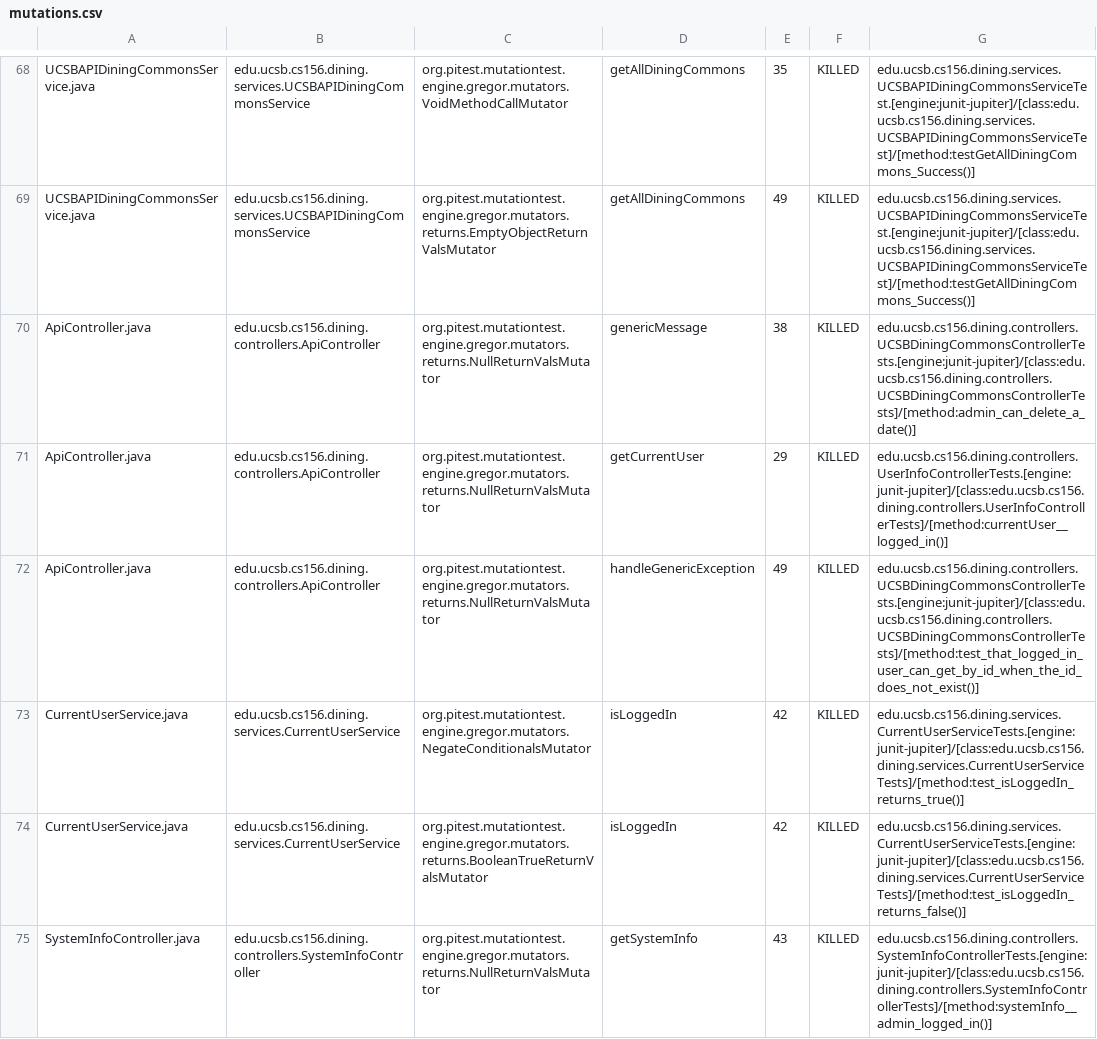
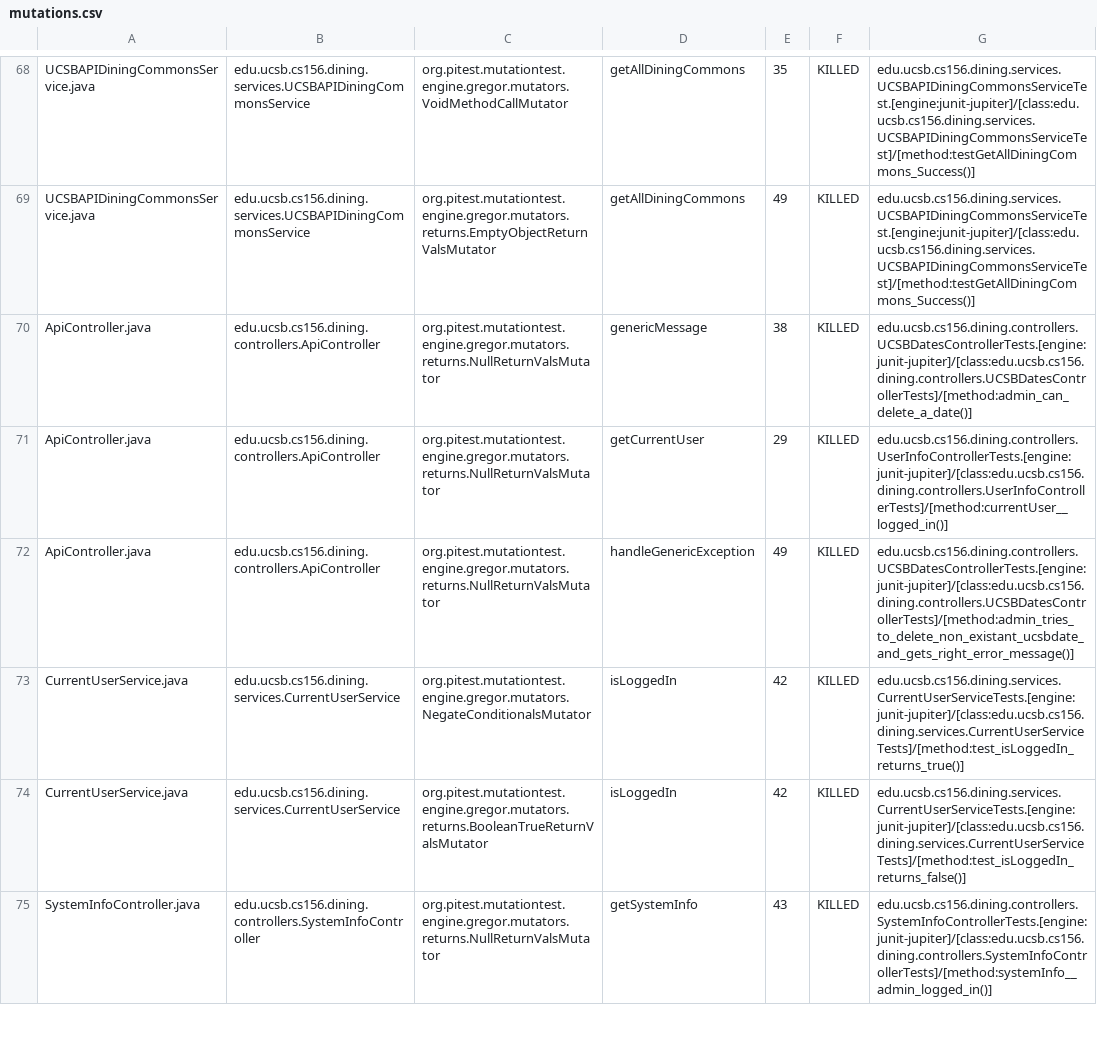
Before and after one commit to ucsb-cs156-f24/proj-dining-f24-15, a CSV file: prs/50/pitest/mutations.csv, drawn as a sheet; only a part is shown, gaps mark what is left out.

Commit message:
Deploying to gh-pages from @ ucsb-cs156-f24/proj-dining-f24-15@11bd7e4febb9883e70490613828c22835548a786 🚀

```diff
--- a/prs/50/pitest/mutations.csv
+++ b/prs/50/pitest/mutations.csv
@@ -69,5 +69,5 @@ UCSBAPIDiningCommonsService.java,edu.ucsb.cs156.dining.services.UCSBAPIDiningCom
 UCSBAPIDiningCommonsService.java,edu.ucsb.cs156.dining.services.UCSBAPIDiningCommonsService,org.pitest.mutationtest.engine.gregor.mutators.returns.EmptyObjectReturnValsMutator,getAllDiningCommons,49,KILLED,edu.ucsb.cs156.dining.services.UCSBAPIDiningCommonsServiceTest.[engine:junit-jupiter]/[class:edu.ucsb.cs156.dining.services.UCSBAPIDiningCommonsServiceTest]/[method:testGetAllDiningCommons_Success()]
-ApiController.java,edu.ucsb.cs156.dining.controllers.ApiController,org.pitest.mutationtest.engine.gregor.mutators.returns.NullReturnValsMutator,genericMessage,38,KILLED,edu.ucsb.cs156.dining.controllers.UCSBDiningCommonsControllerTests.[engine:junit-jupiter]/[class:edu.ucsb.cs156.dining.controllers.UCSBDiningCommonsControllerTests]/[method:admin_can_delete_a_date()]
+ApiController.java,edu.ucsb.cs156.dining.controllers.ApiController,org.pitest.mutationtest.engine.gregor.mutators.returns.NullReturnValsMutator,genericMessage,38,KILLED,edu.ucsb.cs156.dining.controllers.UCSBDatesControllerTests.[engine:junit-jupiter]/[class:edu.ucsb.cs156.dining.controllers.UCSBDatesControllerTests]/[method:admin_can_delete_a_date()]
 ApiController.java,edu.ucsb.cs156.dining.controllers.ApiController,org.pitest.mutationtest.engine.gregor.mutators.returns.NullReturnValsMutator,getCurrentUser,29,KILLED,edu.ucsb.cs156.dining.controllers.UserInfoControllerTests.[engine:junit-jupiter]/[class:edu.ucsb.cs156.dining.controllers.UserInfoControllerTests]/[method:currentUser__logged_in()]
-ApiController.java,edu.ucsb.cs156.dining.controllers.ApiController,org.pitest.mutationtest.engine.gregor.mutators.returns.NullReturnValsMutator,handleGenericException,49,KILLED,edu.ucsb.cs156.dining.controllers.UCSBDiningCommonsControllerTests.[engine:junit-jupiter]/[class:edu.ucsb.cs156.dining.controllers.UCSBDiningCommonsControllerTests]/[method:test_that_logged_in_user_can_get_by_id_when_the_id_does_not_exist()]
+ApiController.java,edu.ucsb.cs156.dining.controllers.ApiController,org.pitest.mutationtest.engine.gregor.mutators.returns.NullReturnValsMutator,handleGenericException,49,KILLED,edu.ucsb.cs156.dining.controllers.UCSBDatesControllerTests.[engine:junit-jupiter]/[class:edu.ucsb.cs156.dining.controllers.UCSBDatesControllerTests]/[method:admin_tries_to_delete_non_existant_ucsbdate_and_gets_right_error_message()]
 CurrentUserService.java,edu.ucsb.cs156.dining.services.CurrentUserService,org.pitest.mutationtest.engine.gregor.mutators.NegateConditionalsMutator,isLoggedIn,42,KILLED,edu.ucsb.cs156.dining.services.CurrentUserServiceTests.[engine:junit-jupiter]/[class:edu.ucsb.cs156.dining.services.CurrentUserServiceTests]/[method:test_isLoggedIn_returns_true()]
```
Also changed, not shown: 16 other files.
